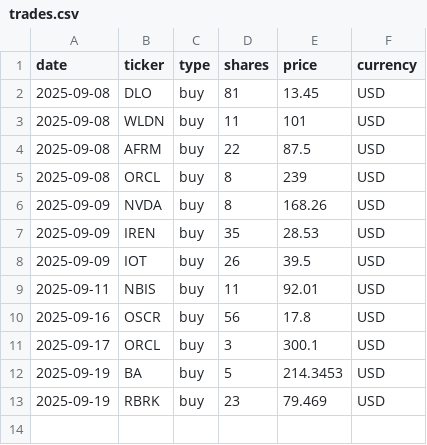
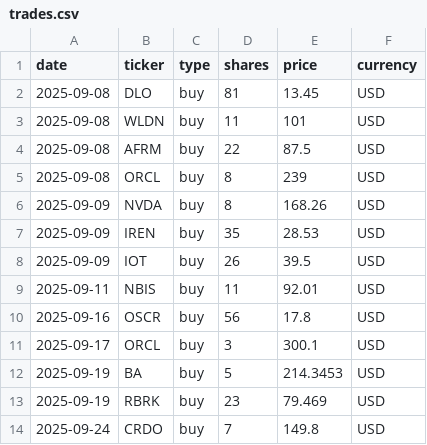
Before and after one commit to hayatonn/family_portfolio, a CSV file: portfolio/trades.csv, drawn as a sheet.

Commit message:
Update trades.csv

```diff
--- a/portfolio/trades.csv
+++ b/portfolio/trades.csv
@@ -13 +13,2 @@
 2025-09-19,RBRK,buy,23,79.469,USD
+2025-09-24,CRDO,buy,7,149.8,USD
```
